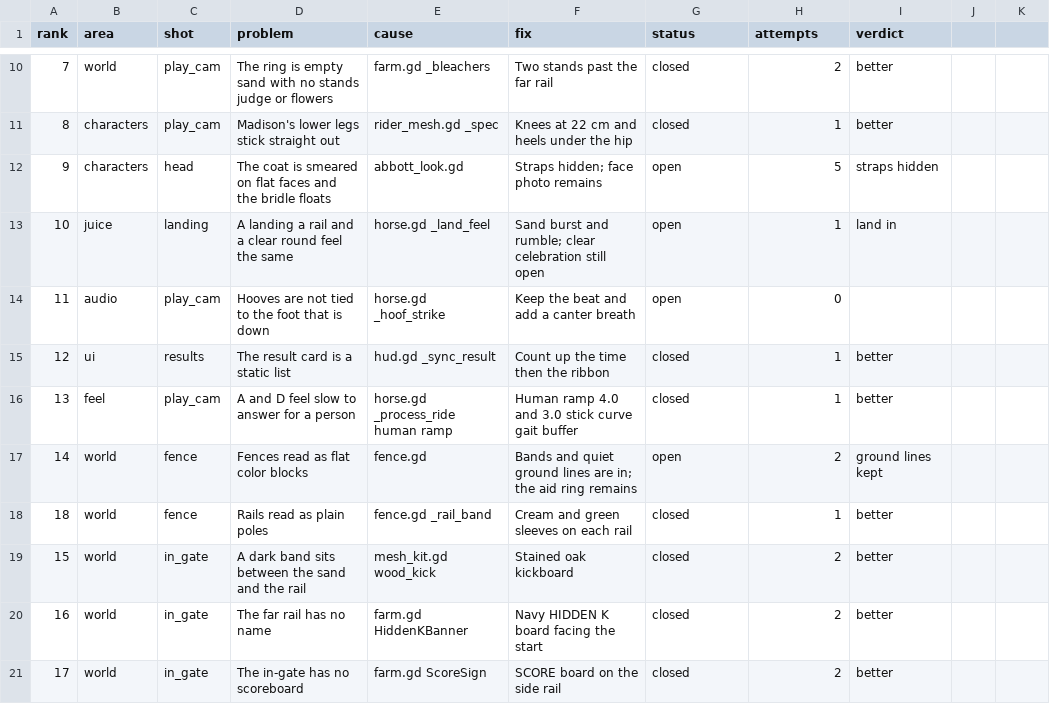
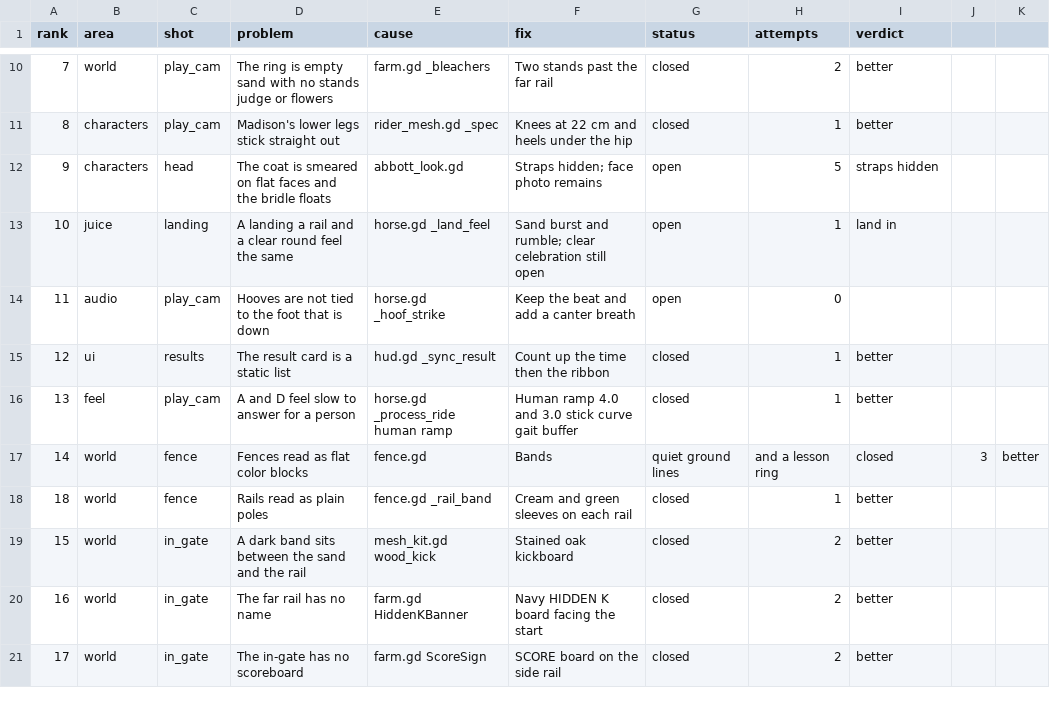
Before and after one commit to wmehobbs/Abbott-game, a CSV file: dist/day13/backlog.csv, drawn as a sheet; only a part is shown, gaps mark what is left out.

```diff
--- a/dist/day13/backlog.csv
+++ b/dist/day13/backlog.csv
@@ -16,3 +16,3 @@ rank,area,shot,problem,cause,fix,status,attempts,verdict
 13,feel,play_cam,A and D feel slow to answer for a person,horse.gd _process_ride human ramp,Human ramp 4.0 and 3.0 stick curve gait buffer,closed,1,better
-14,world,fence,Fences read as flat color blocks,fence.gd,Bands and quiet ground lines are in; the aid ring remains,open,2,ground lines kept
+14,world,fence,Fences read as flat color blocks,fence.gd,Bands, quiet ground lines, and a lesson ring,closed,3,better
 18,world,fence,Rails read as plain poles,fence.gd _rail_band,Cream and green sleeves on each rail,closed,1,better
```
Also changed, not shown: 3 other files.
